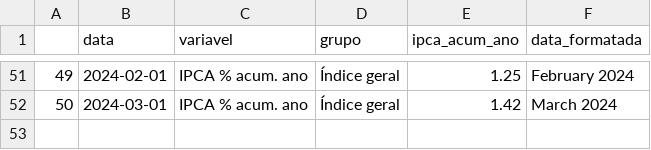
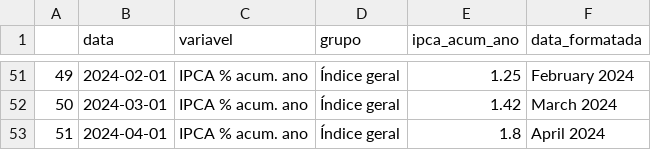
Before and after one commit to ramos-iza/dashboard_macro, a CSV file: dados/ipca/silver/ipca_acum_12m.csv, drawn as a sheet; only a part is shown, gaps mark what is left out.

```diff
--- a/dados/ipca/silver/ipca_acum_12m.csv
+++ b/dados/ipca/silver/ipca_acum_12m.csv
@@ -52 +52,2 @@
 50,2024-03-01,IPCA % acum. ano,Índice geral,1.42,March 2024
+51,2024-04-01,IPCA % acum. ano,Índice geral,1.8,April 2024
```
Also changed, not shown: dados/credito/raw/ipca_credito.csv, dados/ipca/raw/ipca_rm.csv, 16 other files.
